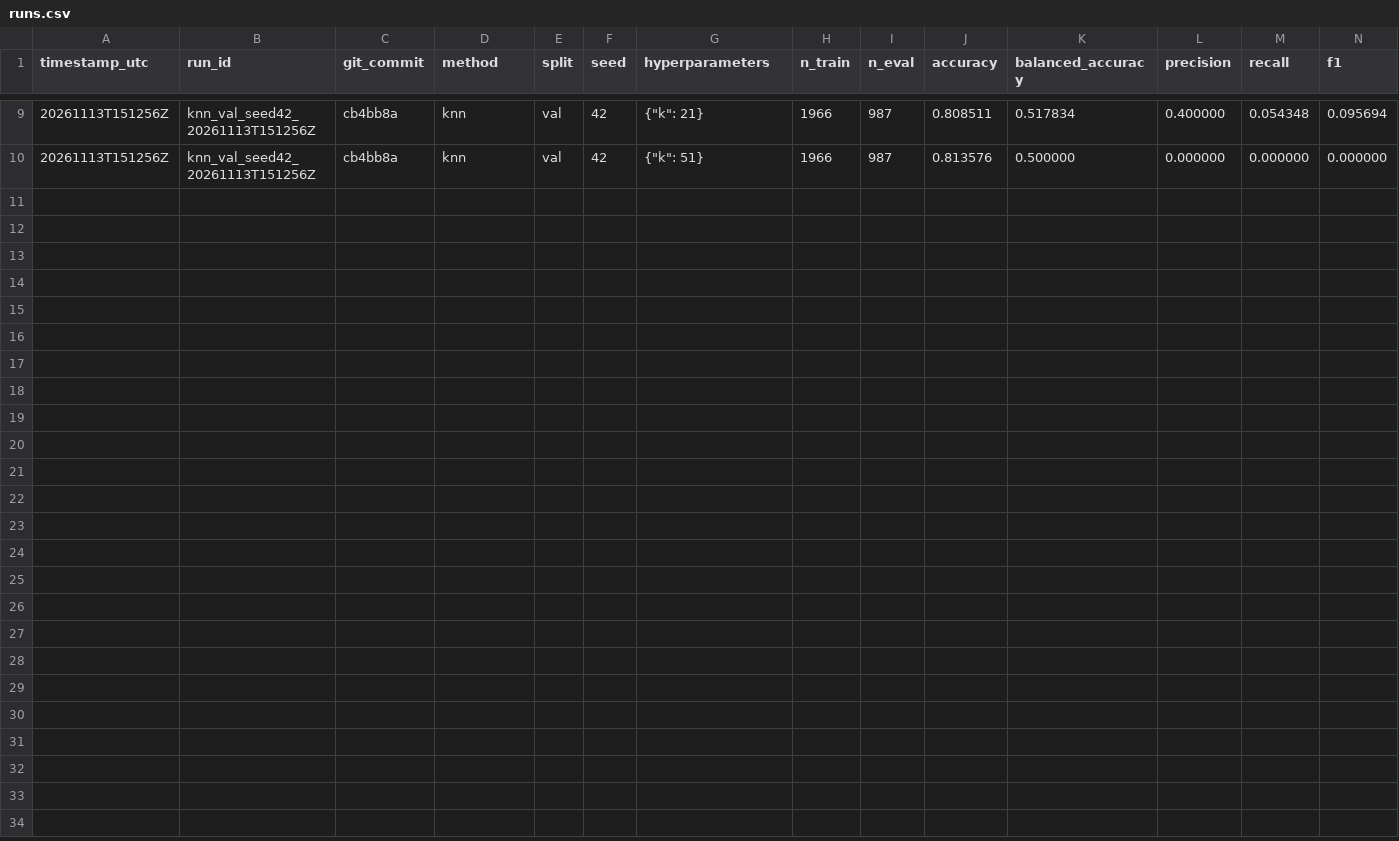
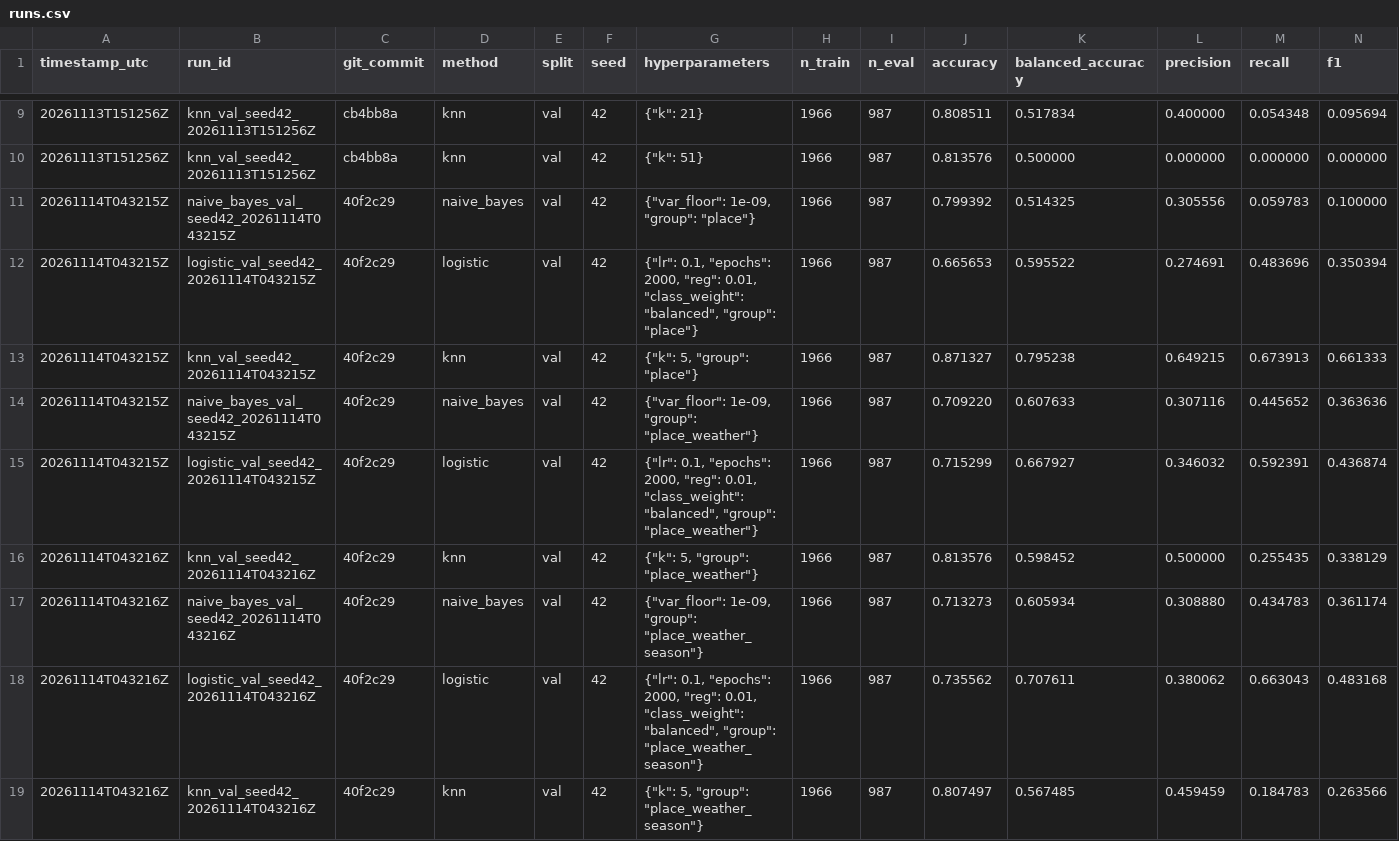
Before and after one commit to persimon-c/weathering-with-you, a CSV file: results/runs.csv, drawn as a sheet; only a part is shown, gaps mark what is left out; rows hold the shown columns only; the diff names each change by its address in the sheet, - before the commit and + after, or states it on an @@ line.

Commit message:
chore(results): add feature-group validation runs

```diff
--- a/results/runs.csv
+++ b/results/runs.csv
+row 11: 20261114T043215Z | naive_bayes_val_seed42_20261114T043215Z | 40f2c29 | naive_bayes | val | 42 | {"var_floor": 1e-09, "group": "place"} | 1966 | 987 | 0.799392 | 0.514325 | 0.305556 | 0.059783 | 0.100000
+row 12: 20261114T043215Z | logistic_val_seed42_20261114T043215Z | 40f2c29 | logistic | val | 42 | {"lr": 0.1, "epochs": 2000, "reg": 0.01, "class_weight": "balanced", "group": "place"} | 1966 | 987 | 0.665653 | 0.595522 | 0.274691 | 0.483696 | 0.350394
+row 13: 20261114T043215Z | knn_val_seed42_20261114T043215Z | 40f2c29 | knn | val | 42 | {"k": 5, "group": "place"} | 1966 | 987 | 0.871327 | 0.795238 | 0.649215 | 0.673913 | 0.661333
+row 14: 20261114T043215Z | naive_bayes_val_seed42_20261114T043215Z | 40f2c29 | naive_bayes | val | 42 | {"var_floor": 1e-09, "group": "place_weather"} | 1966 | 987 | 0.709220 | 0.607633 | 0.307116 | 0.445652 | 0.363636
+row 15: 20261114T043215Z | logistic_val_seed42_20261114T043215Z | 40f2c29 | logistic | val | 42 | {"lr": 0.1, "epochs": 2000, "reg": 0.01, "class_weight": "balanced", "group": "place_weather"} | 1966 | 987 | 0.715299 | 0.667927 | 0.346032 | 0.592391 | 0.436874
+row 16: 20261114T043216Z | knn_val_seed42_20261114T043216Z | 40f2c29 | knn | val | 42 | {"k": 5, "group": "place_weather"} | 1966 | 987 | 0.813576 | 0.598452 | 0.500000 | 0.255435 | 0.338129
+row 17: 20261114T043216Z | naive_bayes_val_seed42_20261114T043216Z | 40f2c29 | naive_bayes | val | 42 | {"var_floor": 1e-09, "group": "place_weather_season"} | 1966 | 987 | 0.713273 | 0.605934 | 0.308880 | 0.434783 | 0.361174
+row 18: 20261114T043216Z | logistic_val_seed42_20261114T043216Z | 40f2c29 | logistic | val | 42 | {"lr": 0.1, "epochs": 2000, "reg": 0.01, "class_weight": "balanced", "group": "place_weather_season"} | 1966 | 987 | 0.735562 | 0.707611 | 0.380062 | 0.663043 | 0.483168
+row 19: 20261114T043216Z | knn_val_seed42_20261114T043216Z | 40f2c29 | knn | val | 42 | {"k": 5, "group": "place_weather_season"} | 1966 | 987 | 0.807497 | 0.567485 | 0.459459 | 0.184783 | 0.263566
```
